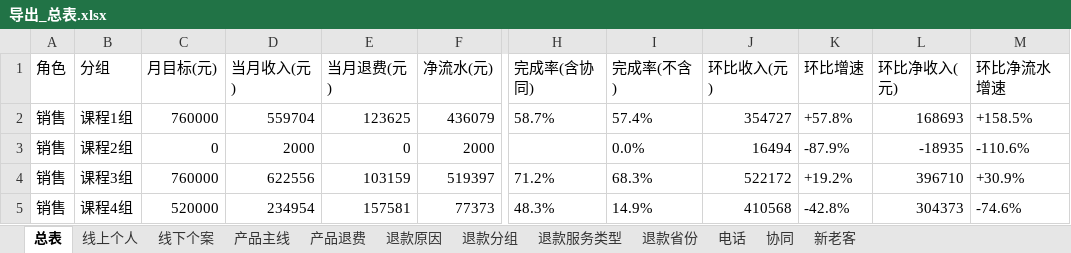
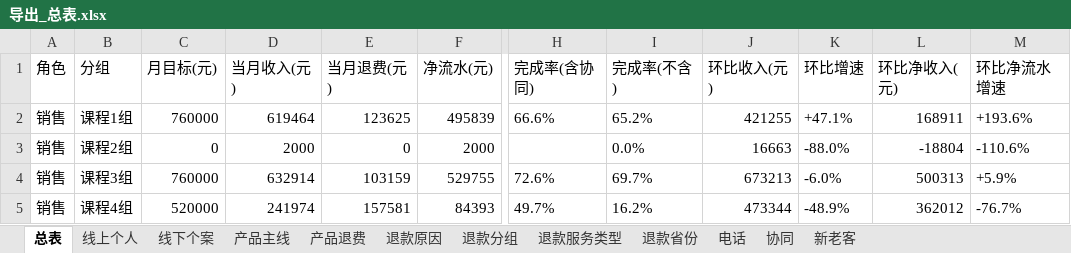
Before and after one commit to fannyqian/my-dashbord-for-guanxin, an Excel workbook: 导出_总表.xlsx, sheet 总表, drawn as a sheet; only a part is shown, gaps mark what is left out; values as stored, in another font and other column widths than the file's, no borders; the diff covers the shown part only; the diff names each change by its address in the sheet, - before the commit and + after, or states it on an @@ line.

```diff
--- a/导出_总表.xlsx (sheet 总表)
+++ b/导出_总表.xlsx (sheet 总表)
-D2 (当月收入(元)): 559704
+D2 (当月收入(元)): 619464
-F2 (净流水(元)): 436079
+F2 (净流水(元)): 495839
-H2 (完成率(含协同)): 58.7%
+H2 (完成率(含协同)): 66.6%
-I2 (完成率(不含)): 57.4%
+I2 (完成率(不含)): 65.2%
-J2 (环比收入(元)): 354727
+J2 (环比收入(元)): 421255
-K2 (环比增速): +57.8%
+K2 (环比增速): +47.1%
-L2 (环比净收入(元)): 168693
+L2 (环比净收入(元)): 168911
-M2 (环比净流水增速): +158.5%
+M2 (环比净流水增速): +193.6%
-J3 (环比收入(元)): 16494
+J3 (环比收入(元)): 16663
-K3 (环比增速): -87.9%
+K3 (环比增速): -88.0%
-L3 (环比净收入(元)): -18935
+L3 (环比净收入(元)): -18804
-D4 (当月收入(元)): 622556
+D4 (当月收入(元)): 632914
-F4 (净流水(元)): 519397
+F4 (净流水(元)): 529755
-H4 (完成率(含协同)): 71.2%
+H4 (完成率(含协同)): 72.6%
-I4 (完成率(不含)): 68.3%
+I4 (完成率(不含)): 69.7%
-J4 (环比收入(元)): 522172
+J4 (环比收入(元)): 673213
-K4 (环比增速): +19.2%
+K4 (环比增速): -6.0%
-L4 (环比净收入(元)): 396710
+L4 (环比净收入(元)): 500313
-M4 (环比净流水增速): +30.9%
+M4 (环比净流水增速): +5.9%
-D5 (当月收入(元)): 234954
+D5 (当月收入(元)): 241974
-F5 (净流水(元)): 77373
+F5 (净流水(元)): 84393
-H5 (完成率(含协同)): 48.3%
+H5 (完成率(含协同)): 49.7%
-I5 (完成率(不含)): 14.9%
+I5 (完成率(不含)): 16.2%
-J5 (环比收入(元)): 410568
+J5 (环比收入(元)): 473344
-K5 (环比增速): -42.8%
+K5 (环比增速): -48.9%
-L5 (环比净收入(元)): 304373
+L5 (环比净收入(元)): 362012
-M5 (环比净流水增速): -74.6%
+M5 (环比净流水增速): -76.7%
```
Also changed, not shown: 184 edited cells elsewhere in this sheet, sheet 线下个案, sheet 产品主线, sheet 线上个人, sheet 退款分组, sheet 新老客, sheet 退款省份, 4 more sheets, 产品分析_导出.xlsx, 导出_按分组.xlsx, 5 other files.
